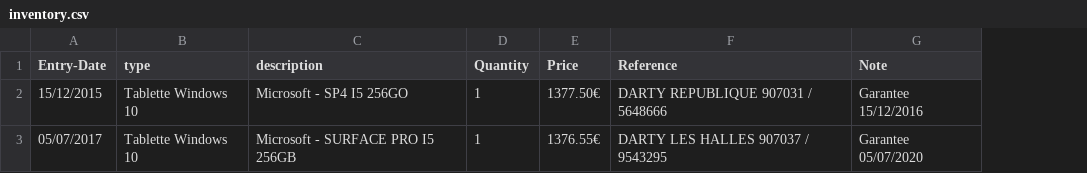
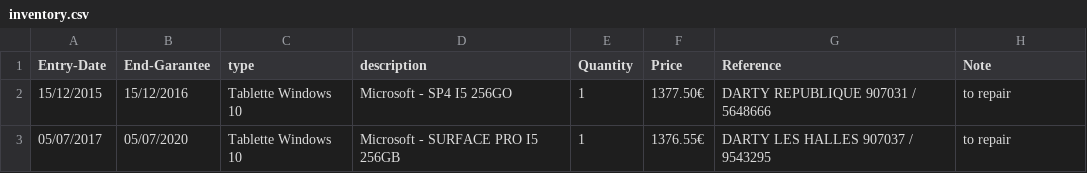
Before and after one commit to lepinekong/miniapps, a CSV file: db/inventory.csv, drawn as a sheet; addresses are those after the commit; the diff names each change by its address in the sheet, - before the commit and + after, or states it on an @@ line.

Commit message:
e inventory

```diff
--- a/db/inventory.csv
+++ b/db/inventory.csv
+column B (End-Garantee), rows 2-3: 15/12/2016 | 05/07/2020
-H2 (Note): Garantee 15/12/2016
+H2 (Note): to repair
-H3 (Note): Garantee 05/07/2020
+H3 (Note): to repair
```
Also changed, not shown: 1 other file.
